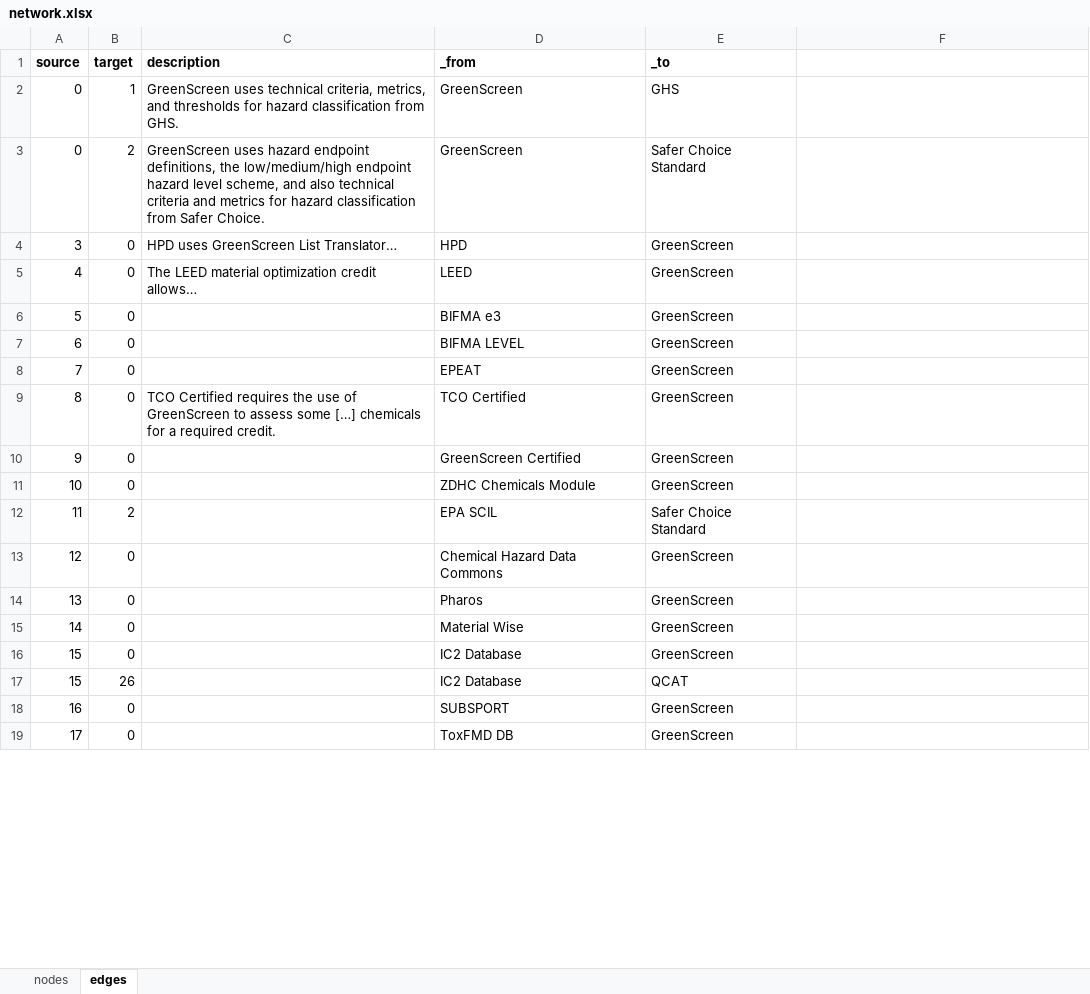
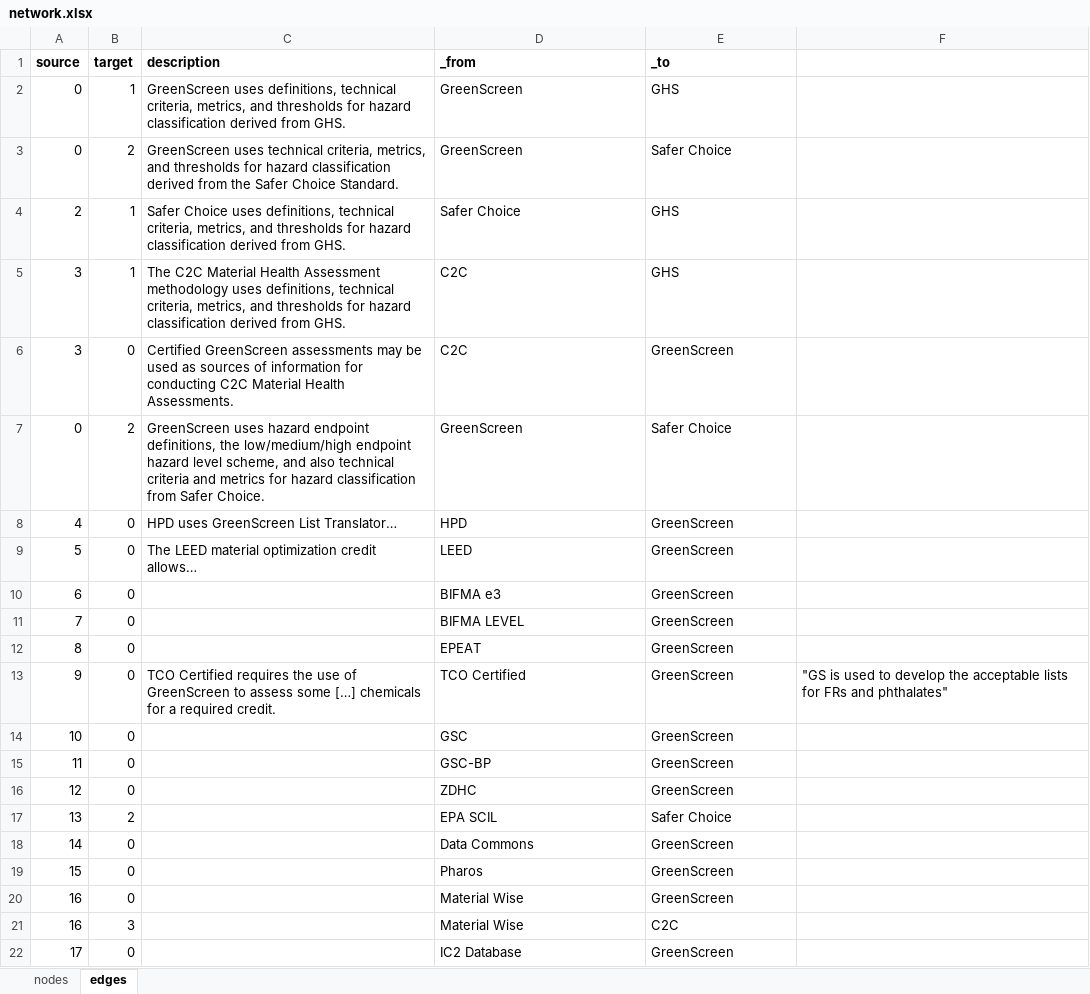
Before and after one commit to akokai/safer-chemicals-network, an Excel workbook: network.xlsx, sheet edges, drawn as a sheet; only a part is shown; values as stored, in another font and other column widths than the file's, no borders; removed rows and columns are numbered as before the commit, all else as after; the diff covers the shown part only; the diff names each change by its address in the sheet, - before the commit and + after, or states it on an @@ line.

```diff
--- a/network.xlsx (sheet edges)
+++ b/network.xlsx (sheet edges)
-C2 (description): GreenScreen uses technical criteria, metrics, and thresholds for hazard classification from GHS.
+C2 (description): GreenScreen uses definitions, technical criteria, metrics, and thresholds for hazard classification derived from GHS.
-C3 (description): GreenScreen uses hazard endpoint definitions, the low/medium/high endpoint hazard level scheme, and also technical criteria and metrics for hazard classification from Safer Choice.
+C3 (description): GreenScreen uses technical criteria, metrics, and thresholds for hazard classification derived from the Safer Choice Standard.
-E3 (_to): Safer Choice Standard
+E3 (_to): Safer Choice
+row 4: 2 | 1 | Safer Choice uses definitions, technical criteria, metrics, and thresholds for hazard classification derived from GHS. | Safer Choice | GHS
+row 5: 3 | 1 | The C2C Material Health Assessment methodology uses definitions, technical criteria, metrics, and thresholds for hazard classification derived from GHS. | C2C | GHS
-C6 (description): HPD uses GreenScreen List Translator…
+C6 (description): Certified GreenScreen assessments may be used as sources of information for conducting C2C Material Health Assessments.
-D6 (_from): HPD
+D6 (_from): C2C
+row 7: 0 | 2 | GreenScreen uses hazard endpoint definitions, the low/medium/high endpoint hazard level scheme, and also technical criteria and metrics for hazard classification from Safer Choice. | GreenScreen | Safer Choice
-C8 (description): The LEED material optimization credit allows…
+C8 (description): HPD uses GreenScreen List Translator…
-D8 (_from): LEED
+D8 (_from): HPD
-C9 (description): (empty)
+C9 (description): The LEED material optimization credit allows…
-D9 (_from): BIFMA e3
+D9 (_from): LEED
-D10 (_from): BIFMA LEVEL
+D10 (_from): BIFMA e3
-D11 (_from): EPEAT
+D11 (_from): BIFMA LEVEL
-C12 (description): TCO Certified requires the use of GreenScreen to assess some […] chemicals for a required credit.
+C12 (description): (empty)
-D12 (_from): TCO Certified
+D12 (_from): EPEAT
-C13 (description): (empty)
+C13 (description): TCO Certified requires the use of GreenScreen to assess some […] chemicals for a required credit.
-D13 (_from): GreenScreen Certified
+D13 (_from): TCO Certified
-F13: (empty)
+F13: "GS is used to develop the acceptable lists for FRs and phthalates"
-D14 (_from): ZDHC Chemicals Module
+D14 (_from): GSC
-B15 (target): 2
+B15 (target): 0
-D15 (_from): EPA SCIL
+D15 (_from): GSC-BP
-E15 (_to): Safer Choice Standard
+E15 (_to): GreenScreen
-D16 (_from): Chemical Hazard Data Commons
+D16 (_from): ZDHC
-row 14: 13 | 0 |  | Pharos | GreenScreen
+row 17: 13 | 2 |  | EPA SCIL | Safer Choice
-D18 (_from): Material Wise
+D18 (_from): Data Commons
-D19 (_from): IC2 Database
+D19 (_from): Pharos
-row 17: 15 | 26 |  | IC2 Database | QCAT
-D20 (_from): SUBSPORT
+D20 (_from): Material Wise
+row 21: 16 | 3 |  | Material Wise | C2C
-D22 (_from): ToxFMD DB
+D22 (_from): IC2 Database
```
Also changed, not shown: 4 added rows and 13 edited cells elsewhere in this sheet, sheet nodes, formulas that keep their value, 2 other files.
